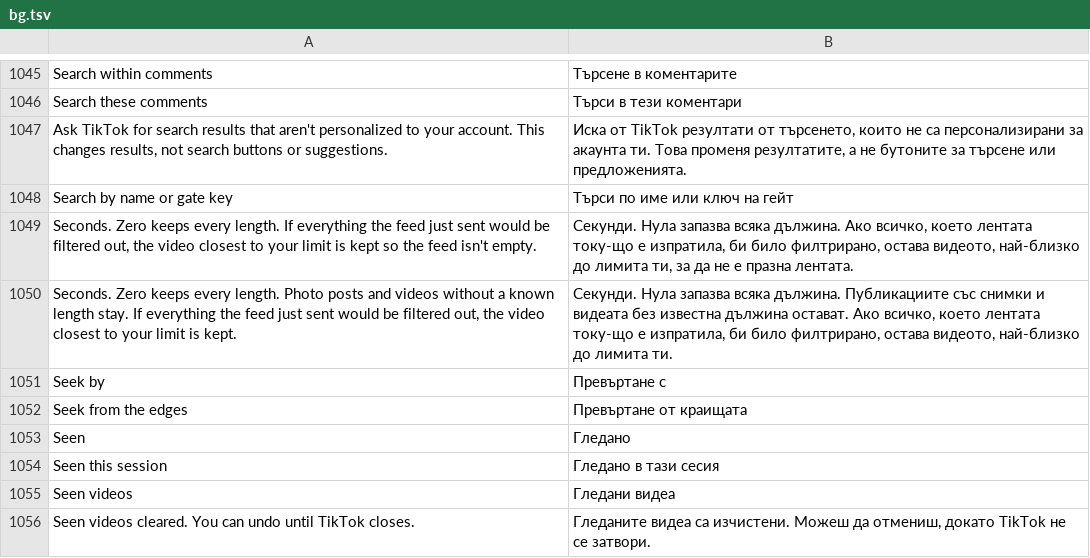
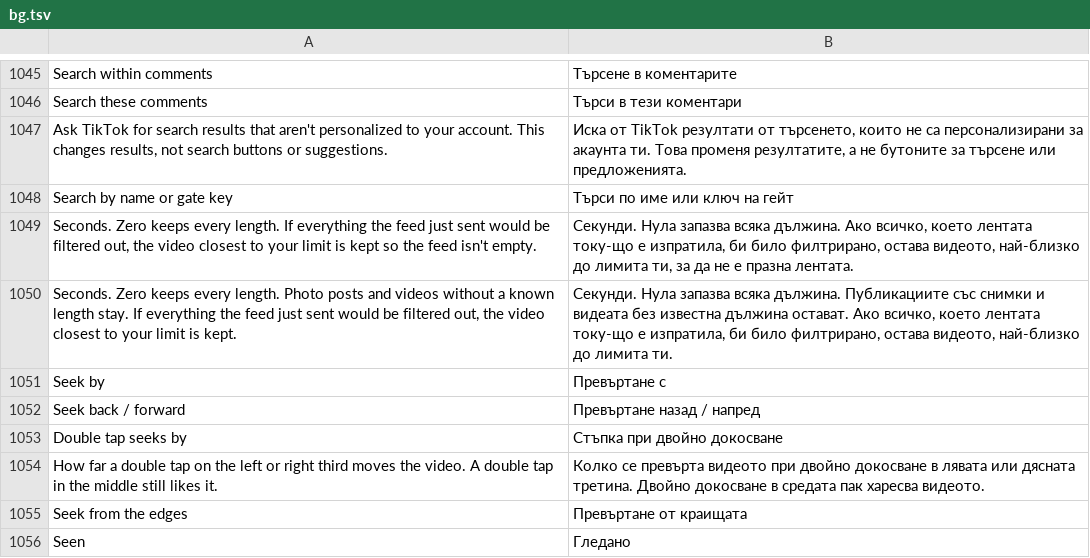
Before and after one commit to SA-SUJON/HushFeed, a TSV file: extensions/tiktok/src/main/l10n/bg.tsv, drawn as a sheet; only a part is shown, gaps mark what is left out; the shorter side is filled out with more unchanged rows.

```diff
--- a/extensions/tiktok/src/main/l10n/bg.tsv
+++ b/extensions/tiktok/src/main/l10n/bg.tsv
@@ -1051,2 +1051,5 @@ Seconds. Zero keeps every length. Photo posts and videos without a known length
 Seek by	Превъртане с
+Seek back / forward	Превъртане назад / напред
+Double tap seeks by	Стъпка при двойно докосване
+How far a double tap on the left or right third moves the video. A double tap in the middle still likes it.	Колко се превърта видеото при двойно докосване в лявата или дясната третина. Двойно докосване в средата пак харесва видеото.
 Seek from the edges	Превъртане от краищата
```
Also changed, not shown: extensions/tiktok/src/main/l10n/ar.tsv, extensions/tiktok/src/main/l10n/az.tsv, 37 other files.
